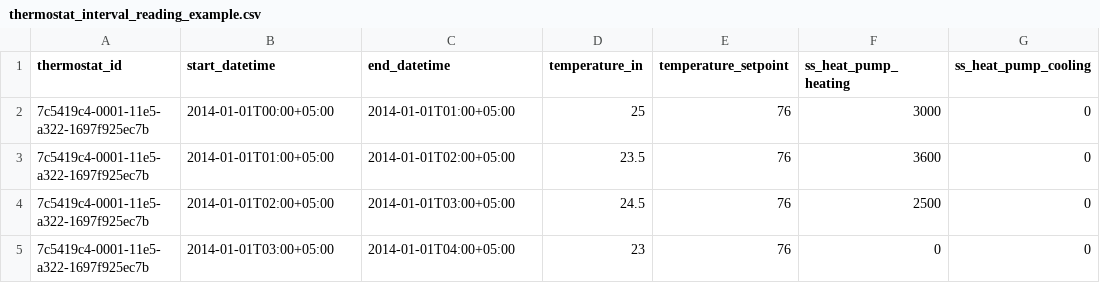
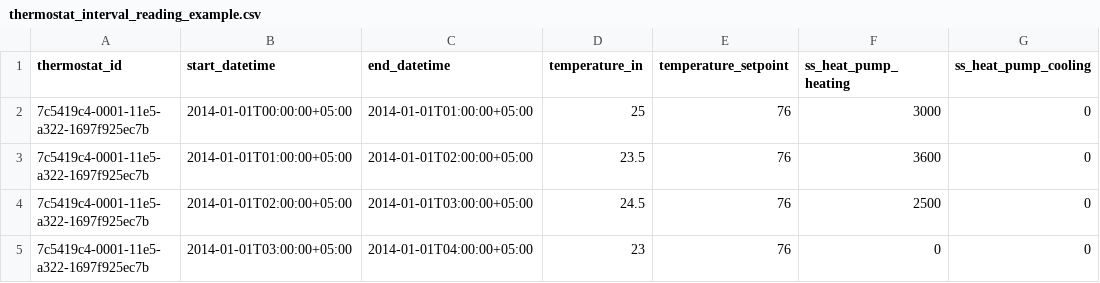
Before and after one commit to EPAENERGYSTAR/epathermostat, a CSV file: docs/examples/thermostat_interval_reading_example.csv, drawn as a sheet; only a part is shown; the diff names each change by its address in the sheet, - before the commit and + after, or states it on an @@ line.

Commit message:
update example csvs

```diff
--- a/docs/examples/thermostat_interval_reading_example.csv
+++ b/docs/examples/thermostat_interval_reading_example.csv
-B2 (start_datetime): 2014-01-01T00:00+05:00
+B2 (start_datetime): 2014-01-01T00:00:00+05:00
-C2 (end_datetime): 2014-01-01T01:00+05:00
+C2 (end_datetime): 2014-01-01T01:00:00+05:00
-B3 (start_datetime): 2014-01-01T01:00+05:00
+B3 (start_datetime): 2014-01-01T01:00:00+05:00
-C3 (end_datetime): 2014-01-01T02:00+05:00
+C3 (end_datetime): 2014-01-01T02:00:00+05:00
-B4 (start_datetime): 2014-01-01T02:00+05:00
+B4 (start_datetime): 2014-01-01T02:00:00+05:00
-C4 (end_datetime): 2014-01-01T03:00+05:00
+C4 (end_datetime): 2014-01-01T03:00:00+05:00
-B5 (start_datetime): 2014-01-01T03:00+05:00
+B5 (start_datetime): 2014-01-01T03:00:00+05:00
-C5 (end_datetime): 2014-01-01T04:00+05:00
+C5 (end_datetime): 2014-01-01T04:00:00+05:00
```
Also changed, not shown: docs/examples/thermostat_metadata_example.csv.
